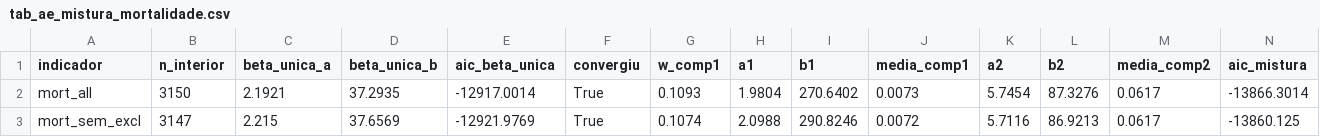
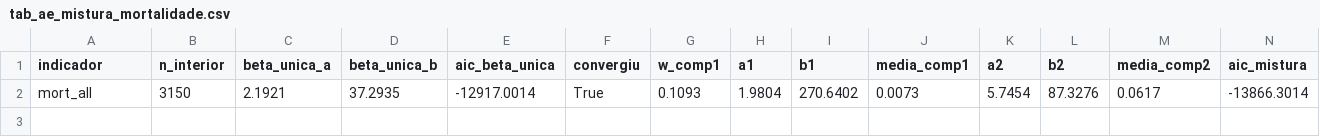
Before and after one commit to JoaoEPGarcia/gestao-hospitalar-sus-sp, a CSV file: analises/tabelas/tab_ae_mistura_mortalidade.csv, drawn as a sheet; only a part is shown; rows hold the shown columns only; the diff names each change by its address in the sheet, - before the commit and + after, or states it on an @@ line.

```diff
--- a/analises/tabelas/tab_ae_mistura_mortalidade.csv
+++ b/analises/tabelas/tab_ae_mistura_mortalidade.csv
-row 3: mort_sem_excl | 3147 | 2.215 | 37.6569 | -12921.9769 | True | 0.1074 | 2.0988 | 290.8246 | 0.0072 | 5.7116 | 86.9213 | 0.0617 | -13860.125
```
Also changed, not shown: analises/tabelas/tab_ae_conversores_pre_pos.csv, analises/tabelas/tab_ae_mediana_ano.csv, 23 other files.
